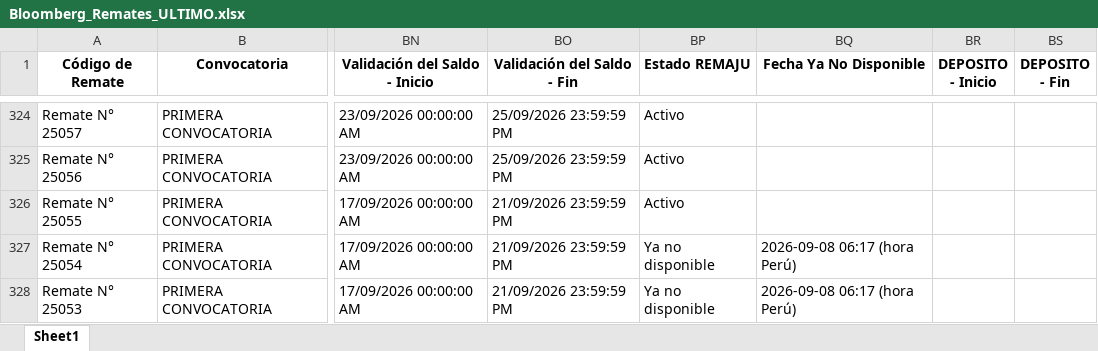
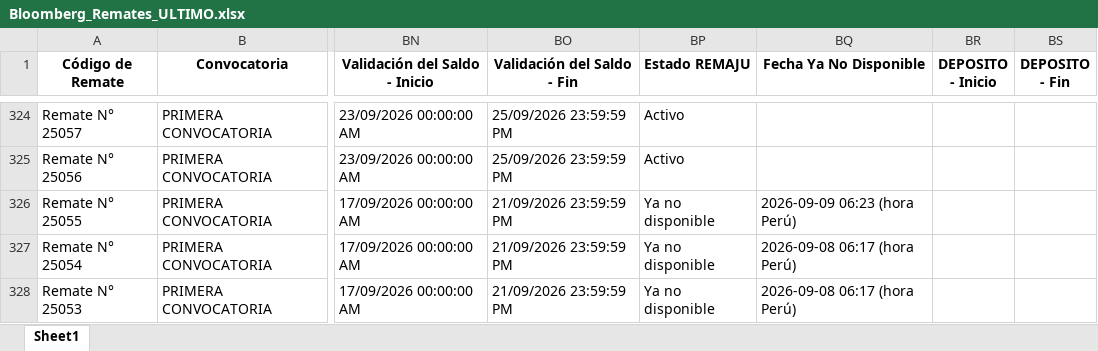
Before and after one commit to vitaliaventures/remaju-bloomberg, an Excel workbook: Bloomberg_Remates_ULTIMO.xlsx, sheet Sheet1, drawn as a sheet; only a part is shown, gaps mark what is left out; values as stored, in another font and other column widths than the file's, no borders; the diff names each change by its address in the sheet, - before the commit and + after, or states it on an @@ line.

```diff
--- a/Bloomberg_Remates_ULTIMO.xlsx (sheet Sheet1)
+++ b/Bloomberg_Remates_ULTIMO.xlsx (sheet Sheet1)
-BP326 (Estado REMAJU): Activo
+BP326 (Estado REMAJU): Ya no disponible
-BQ326 (Fecha Ya No Disponible): (empty)
+BQ326 (Fecha Ya No Disponible): 2026-09-09 06:23 (hora Perú)
```
Also changed, not shown: 1 other file.
